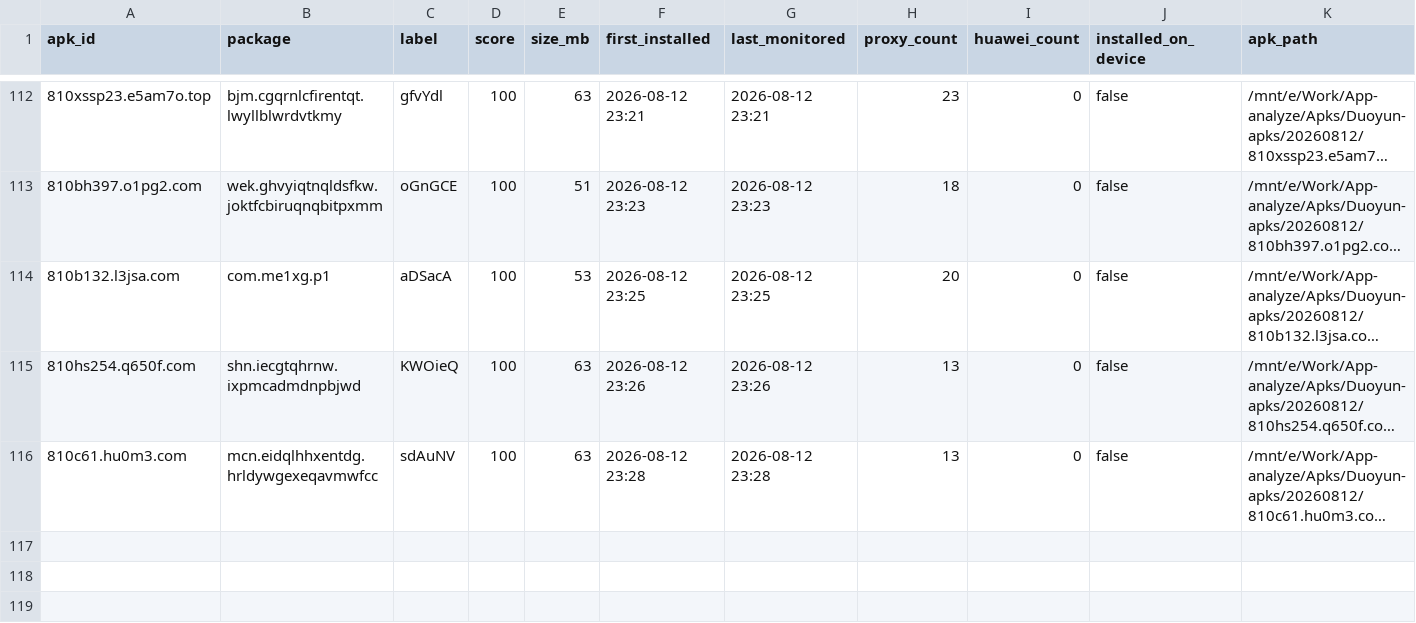
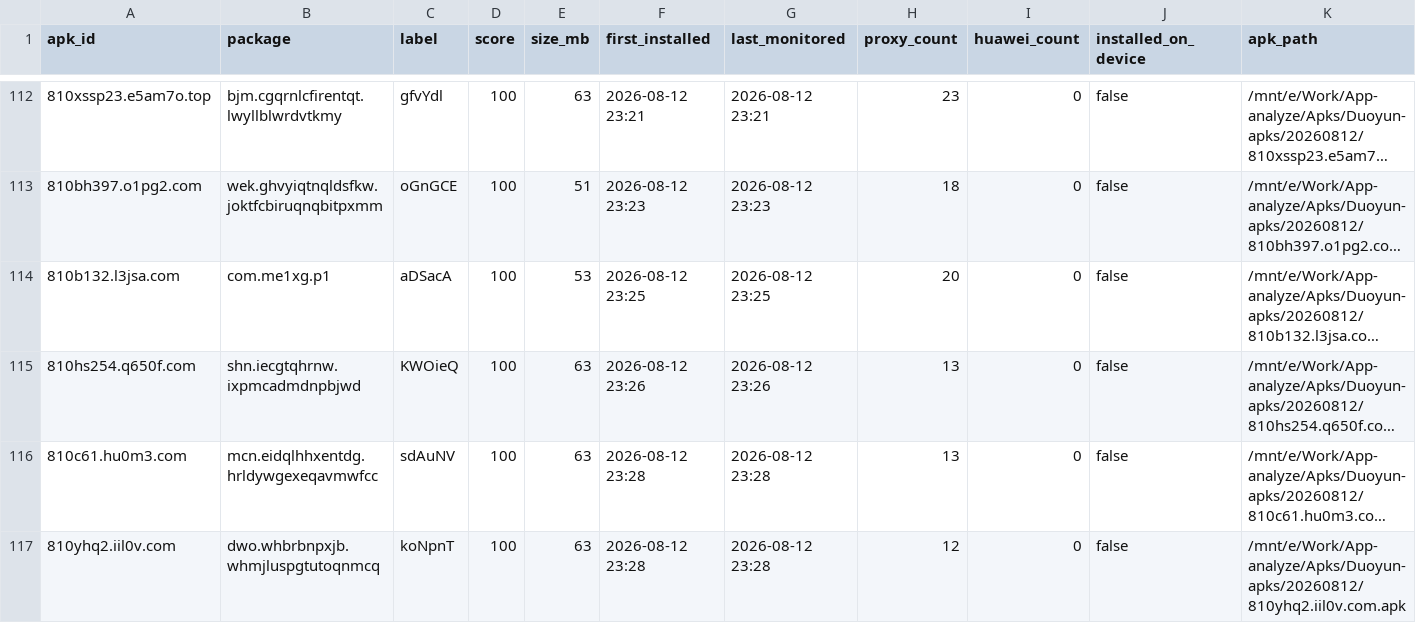
Before and after one commit to minionsjay/APK-Monitor, a CSV file: data/apk_state_phone_260812.csv, drawn as a sheet; only a part is shown, gaps mark what is left out; long unchanged cells end in …; rows hold the shown columns only; the diff names each change by its address in the sheet, - before the commit and + after, or states it on an @@ line.

```diff
--- a/data/apk_state_phone_260812.csv
+++ b/data/apk_state_phone_260812.csv
+row 117: 810yhq2.iil0v.com | dwo.whbrbnpxjb.whmjluspgtutoqnmcq | koNpnT | 100 | 63 | 2026-08-12 23:28 | 2026-08-12 23:28 | 12 | 0 | false | /mnt/e/Work/App-analyze/Apks/Duoyun-apks/20260812/810yhq2.iil0v.com.apk
```
Also changed, not shown: 4 other files.
